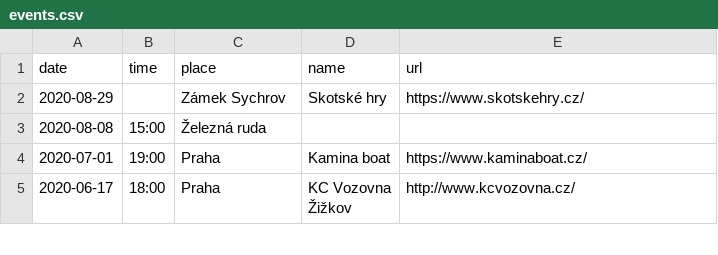
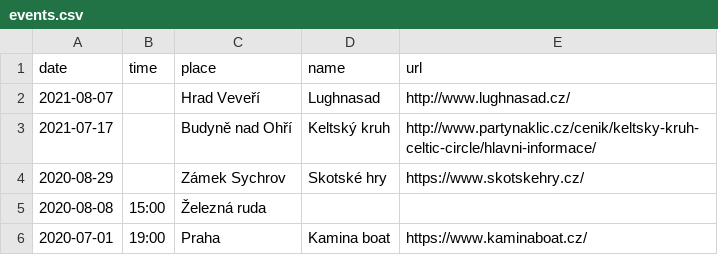
Before and after one commit to davrys/rira-web-jekyll, a CSV file: _data/events.csv, drawn as a sheet; only a part is shown; the shorter side is filled out with more unchanged rows.

Commit message:
New gigs 2021

```diff
--- a/_data/events.csv
+++ b/_data/events.csv
@@ -1,2 +1,4 @@
 date,time,place,name,url
+2021-08-07,,Hrad Veveří,Lughnasad,http://www.lughnasad.cz/
+2021-07-17,,Budyně nad Ohří,Keltský kruh,http://www.partynaklic.cz/cenik/keltsky-kruh-celtic-circle/hlavni-informace/
 2020-08-29,,Zámek Sychrov,Skotské hry,https://www.skotskehry.cz/
```
